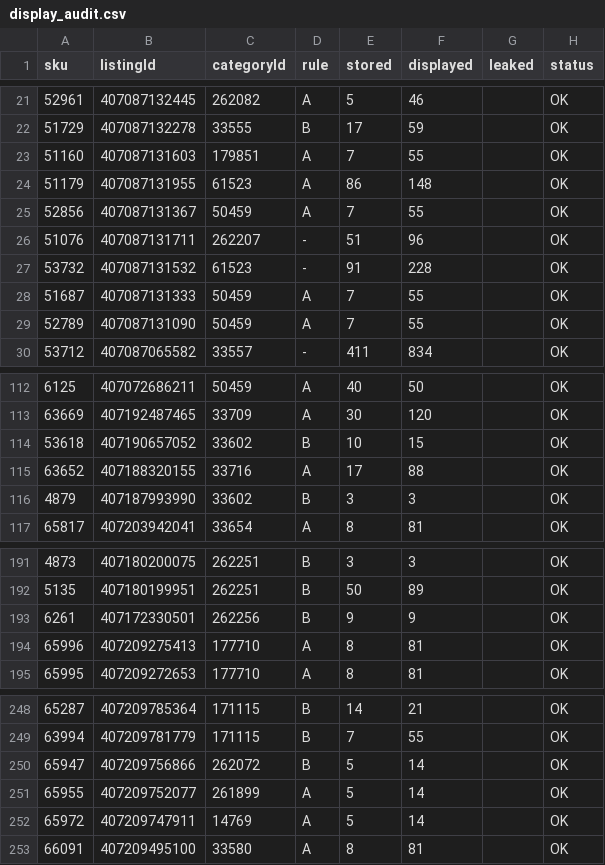
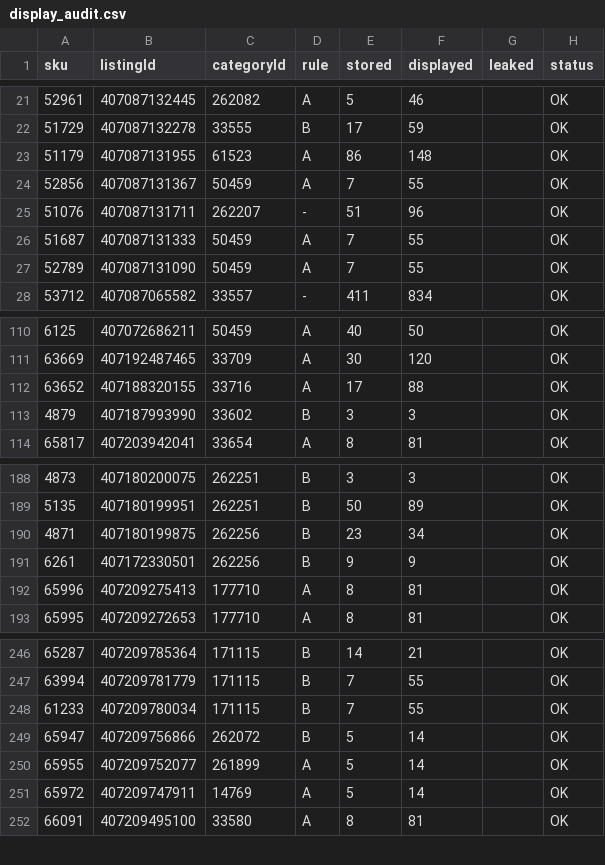
Before and after one commit to mendy-gif/ClaudeEbayFitmentApp, a CSV file: data/display_audit.csv, drawn as a sheet; only a part is shown, gaps mark what is left out.

```diff
--- a/data/display_audit.csv
+++ b/data/display_audit.csv
@@ -22,3 +22,2 @@ sku,listingId,categoryId,rule,stored,displayed,leaked,status
 51729,407087132278,33555,B,17,59,,OK
-51160,407087131603,179851,A,7,55,,OK
 51179,407087131955,61523,A,86,148,,OK
@@ -26,3 +25,2 @@ sku,listingId,categoryId,rule,stored,displayed,leaked,status
 51076,407087131711,262207,-,51,96,,OK
-53732,407087131532,61523,-,91,228,,OK
 51687,407087131333,50459,A,7,55,,OK
@@ -113,3 +111,2 @@ sku,listingId,categoryId,rule,stored,displayed,leaked,status
 63669,407192487465,33709,A,30,120,,OK
-53618,407190657052,33602,B,10,15,,OK
 63652,407188320155,33716,A,17,88,,OK
@@ -192,2 +189,3 @@ sku,listingId,categoryId,rule,stored,displayed,leaked,status
 5135,407180199951,262251,B,50,89,,OK
+4871,407180199875,262256,B,23,34,,OK
 6261,407172330501,262256,B,9,9,,OK
@@ -249,2 +247,3 @@ sku,listingId,categoryId,rule,stored,displayed,leaked,status
 63994,407209781779,171115,B,7,55,,OK
+61233,407209780034,171115,B,7,55,,OK
 65947,407209756866,262072,B,5,14,,OK
```
Also changed, not shown: data/drift_audit.csv, 7 other files.
